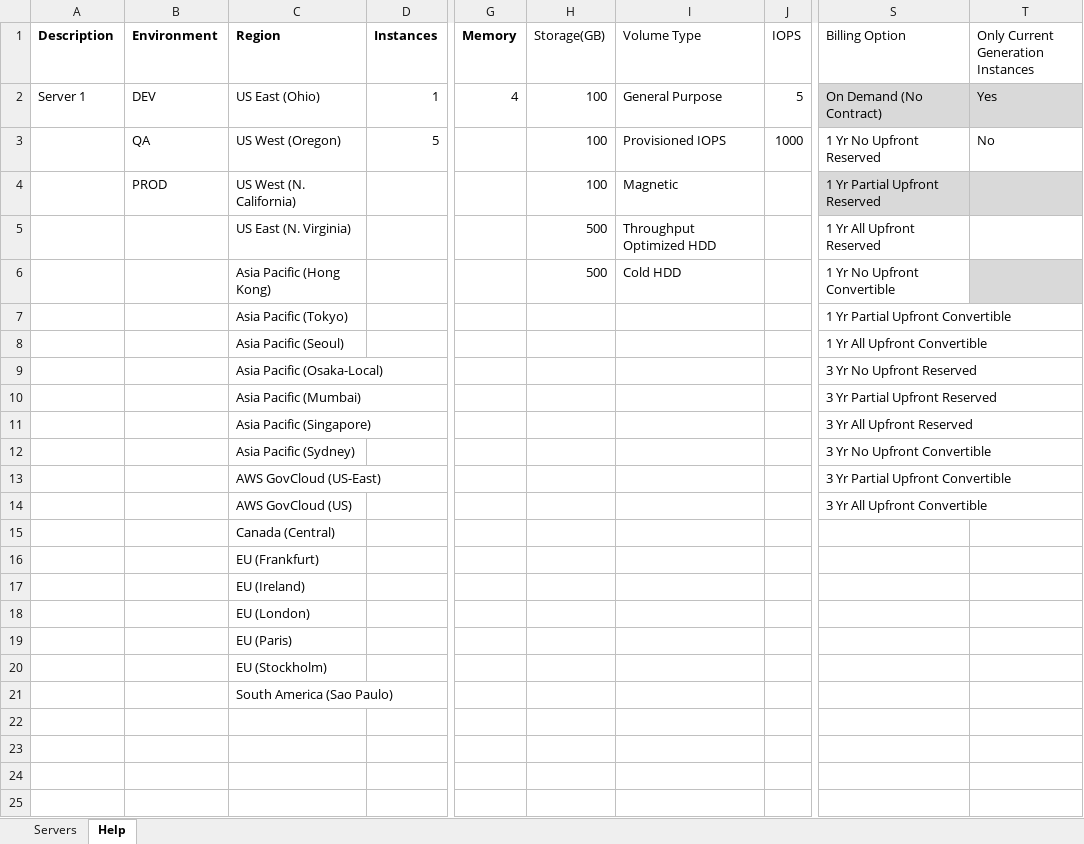
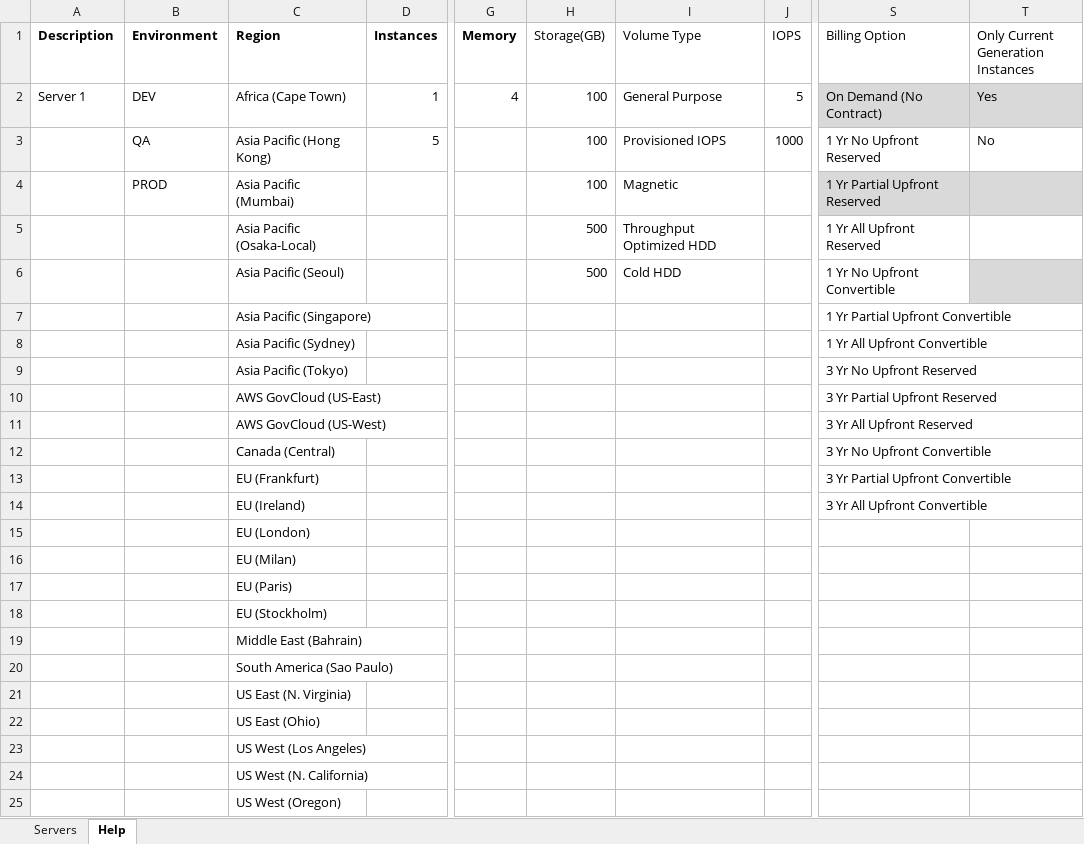
Before and after one commit to mravanini/ProposalCalculator, an Excel workbook: input_generic.xlsx, sheet Help, drawn as a sheet; only a part is shown, gaps mark what is left out; values as stored, in another font and other column widths than the file's, no borders; table styles not drawn; removed rows and columns are numbered as before the commit, all else as after; rows hold the shown columns only; the diff names each change by its address in the sheet, - before the commit and + after, or states it on an @@ line.

Commit message:
Adding New Regions
Adding New Regions

```diff
--- a/input_generic.xlsx (sheet Help)
+++ b/input_generic.xlsx (sheet Help)
-C2 (Region): US East (Ohio)
+C2 (Region): Africa (Cape Town)
-C3 (Region): US West (Oregon)
+C3 (Region): Asia Pacific (Hong Kong)
-C4 (Region): US West (N. California)
+C4 (Region): Asia Pacific (Mumbai)
-C5 (Region): US East (N. Virginia)
+C5 (Region): Asia Pacific (Osaka-Local)
-row 6:  |  | Asia Pacific (Hong Kong) |  |  | 500 | Cold HDD |  | 1 Yr No Upfront Convertible
-row 7:  |  | Asia Pacific (Tokyo) |  |  |  |  |  | 1 Yr Partial Upfront Convertible
-H6 (Storage(GB)): (empty)
+H6 (Storage(GB)): 500
-I6 (Volume Type): (empty)
+I6 (Volume Type): Cold HDD
-S6 (Billing Option): 1 Yr All Upfront Convertible
+S6 (Billing Option): 1 Yr No Upfront Convertible
-T6 fill: none
+T6 fill: #D9D9D9
-row 9:  |  | Asia Pacific (Osaka-Local) |  |  |  |  |  | 3 Yr No Upfront Reserved
-row 10:  |  | Asia Pacific (Mumbai) |  |  |  |  |  | 3 Yr Partial Upfront Reserved
-S7 (Billing Option): 3 Yr All Upfront Reserved
+S7 (Billing Option): 1 Yr Partial Upfront Convertible
-S8 (Billing Option): 3 Yr No Upfront Convertible
+S8 (Billing Option): 1 Yr All Upfront Convertible
+row 9:  |  | Asia Pacific (Tokyo) |  |  |  |  |  | 3 Yr No Upfront Reserved
-S10 (Billing Option): 3 Yr Partial Upfront Convertible
+S10 (Billing Option): 3 Yr Partial Upfront Reserved
-row 14:  |  | AWS GovCloud (US) |  |  |  |  |  | 3 Yr All Upfront Convertible
+row 11:  |  | AWS GovCloud (US-West) |  |  |  |  |  | 3 Yr All Upfront Reserved
-S12 (Billing Option): (empty)
+S12 (Billing Option): 3 Yr No Upfront Convertible
-S13 (Billing Option): (empty)
+S13 (Billing Option): 3 Yr Partial Upfront Convertible
-S14 (Billing Option): (empty)
+S14 (Billing Option): 3 Yr All Upfront Convertible
+row 16:  |  | EU (Milan)
+row 19:  |  | Middle East (Bahrain)
+row 21:  |  | US East (N. Virginia)
+row 22:  |  | US East (Ohio)
+row 23:  |  | US West (Los Angeles)
+row 24:  |  | US West (N. California)
+row 25:  |  | US West (Oregon)
```
Also changed, not shown: input_sap.xlsx.
